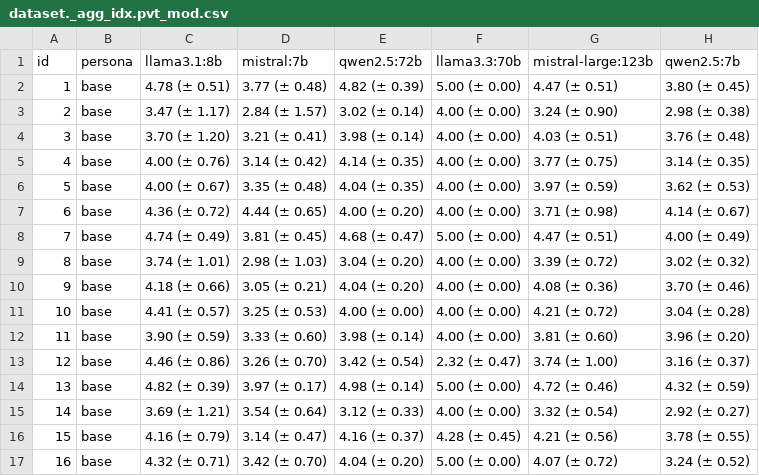
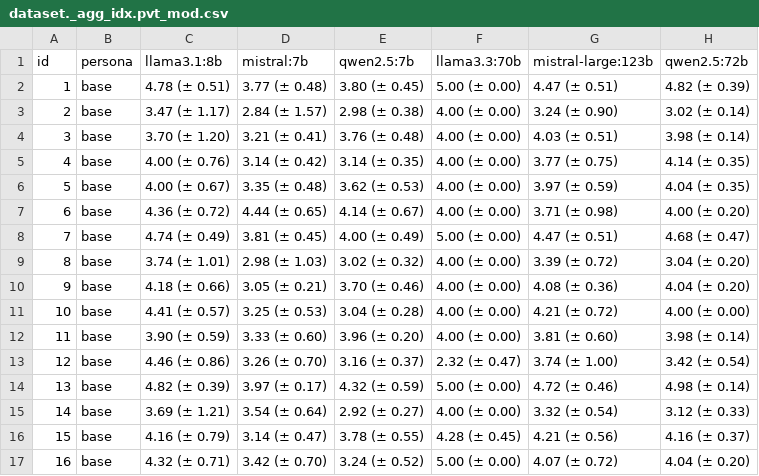
Before and after one commit to simon-muenker/LLM-Questionnaires, a CSV file: experiments/moral_foundations_2/01--baseline/reports/dataset._agg_idx.pvt_mod.csv, drawn as a sheet; only a part is shown; the diff covers the shown part only.

```diff
--- a/experiments/moral_foundations_2/01--baseline/reports/dataset._agg_idx.pvt_mod.csv
+++ b/experiments/moral_foundations_2/01--baseline/reports/dataset._agg_idx.pvt_mod.csv
@@ -1,17 +1,17 @@
-id,persona,llama3.1:8b,mistral:7b,qwen2.5:72b,llama3.3:70b,mistral-large:123b,qwen2.5:7b
-1,base,4.78 (± 0.51),3.77 (± 0.48),4.82 (± 0.39),5.00 (± 0.00),4.47 (± 0.51),3.80 (± 0.45)
-2,base,3.47 (± 1.17),2.84 (± 1.57),3.02 (± 0.14),4.00 (± 0.00),3.24 (± 0.90),2.98 (± 0.38)
-3,base,3.70 (± 1.20),3.21 (± 0.41),3.98 (± 0.14),4.00 (± 0.00),4.03 (± 0.51),3.76 (± 0.48)
-4,base,4.00 (± 0.76),3.14 (± 0.42),4.14 (± 0.35),4.00 (± 0.00),3.77 (± 0.75),3.14 (± 0.35)
-5,base,4.00 (± 0.67),3.35 (± 0.48),4.04 (± 0.35),4.00 (± 0.00),3.97 (± 0.59),3.62 (± 0.53)
-6,base,4.36 (± 0.72),4.44 (± 0.65),4.00 (± 0.20),4.00 (± 0.00),3.71 (± 0.98),4.14 (± 0.67)
-7,base,4.74 (± 0.49),3.81 (± 0.45),4.68 (± 0.47),5.00 (± 0.00),4.47 (± 0.51),4.00 (± 0.49)
-8,base,3.74 (± 1.01),2.98 (± 1.03),3.04 (± 0.20),4.00 (± 0.00),3.39 (± 0.72),3.02 (± 0.32)
-9,base,4.18 (± 0.66),3.05 (± 0.21),4.04 (± 0.20),4.00 (± 0.00),4.08 (± 0.36),3.70 (± 0.46)
-10,base,4.41 (± 0.57),3.25 (± 0.53),4.00 (± 0.00),4.00 (± 0.00),4.21 (± 0.72),3.04 (± 0.28)
-11,base,3.90 (± 0.59),3.33 (± 0.60),3.98 (± 0.14),4.00 (± 0.00),3.81 (± 0.60),3.96 (± 0.20)
-12,base,4.46 (± 0.86),3.26 (± 0.70),3.42 (± 0.54),2.32 (± 0.47),3.74 (± 1.00),3.16 (± 0.37)
-13,base,4.82 (± 0.39),3.97 (± 0.17),4.98 (± 0.14),5.00 (± 0.00),4.72 (± 0.46),4.32 (± 0.59)
-14,base,3.69 (± 1.21),3.54 (± 0.64),3.12 (± 0.33),4.00 (± 0.00),3.32 (± 0.54),2.92 (± 0.27)
-15,base,4.16 (± 0.79),3.14 (± 0.47),4.16 (± 0.37),4.28 (± 0.45),4.21 (± 0.56),3.78 (± 0.55)
-16,base,4.32 (± 0.71),3.42 (± 0.70),4.04 (± 0.20),5.00 (± 0.00),4.07 (± 0.72),3.24 (± 0.52)
+id,persona,llama3.1:8b,mistral:7b,qwen2.5:7b,llama3.3:70b,mistral-large:123b,qwen2.5:72b
+1,base,4.78 (± 0.51),3.77 (± 0.48),3.80 (± 0.45),5.00 (± 0.00),4.47 (± 0.51),4.82 (± 0.39)
+2,base,3.47 (± 1.17),2.84 (± 1.57),2.98 (± 0.38),4.00 (± 0.00),3.24 (± 0.90),3.02 (± 0.14)
+3,base,3.70 (± 1.20),3.21 (± 0.41),3.76 (± 0.48),4.00 (± 0.00),4.03 (± 0.51),3.98 (± 0.14)
+4,base,4.00 (± 0.76),3.14 (± 0.42),3.14 (± 0.35),4.00 (± 0.00),3.77 (± 0.75),4.14 (± 0.35)
+5,base,4.00 (± 0.67),3.35 (± 0.48),3.62 (± 0.53),4.00 (± 0.00),3.97 (± 0.59),4.04 (± 0.35)
+6,base,4.36 (± 0.72),4.44 (± 0.65),4.14 (± 0.67),4.00 (± 0.00),3.71 (± 0.98),4.00 (± 0.20)
+7,base,4.74 (± 0.49),3.81 (± 0.45),4.00 (± 0.49),5.00 (± 0.00),4.47 (± 0.51),4.68 (± 0.47)
+8,base,3.74 (± 1.01),2.98 (± 1.03),3.02 (± 0.32),4.00 (± 0.00),3.39 (± 0.72),3.04 (± 0.20)
+9,base,4.18 (± 0.66),3.05 (± 0.21),3.70 (± 0.46),4.00 (± 0.00),4.08 (± 0.36),4.04 (± 0.20)
+10,base,4.41 (± 0.57),3.25 (± 0.53),3.04 (± 0.28),4.00 (± 0.00),4.21 (± 0.72),4.00 (± 0.00)
+11,base,3.90 (± 0.59),3.33 (± 0.60),3.96 (± 0.20),4.00 (± 0.00),3.81 (± 0.60),3.98 (± 0.14)
+12,base,4.46 (± 0.86),3.26 (± 0.70),3.16 (± 0.37),2.32 (± 0.47),3.74 (± 1.00),3.42 (± 0.54)
+13,base,4.82 (± 0.39),3.97 (± 0.17),4.32 (± 0.59),5.00 (± 0.00),4.72 (± 0.46),4.98 (± 0.14)
+14,base,3.69 (± 1.21),3.54 (± 0.64),2.92 (± 0.27),4.00 (± 0.00),3.32 (± 0.54),3.12 (± 0.33)
+15,base,4.16 (± 0.79),3.14 (± 0.47),3.78 (± 0.55),4.28 (± 0.45),4.21 (± 0.56),4.16 (± 0.37)
+16,base,4.32 (± 0.71),3.42 (± 0.70),3.24 (± 0.52),5.00 (± 0.00),4.07 (± 0.72),4.04 (± 0.20)
```
Also changed, not shown: 40 edited cells elsewhere in this file, experiments/moral_foundations_2/01--baseline/reports/dataset.agg_dim.pvt_dim.csv, experiments/moral_foundations_2/01--baseline/reports/dataset.long.csv, 6 other files.
